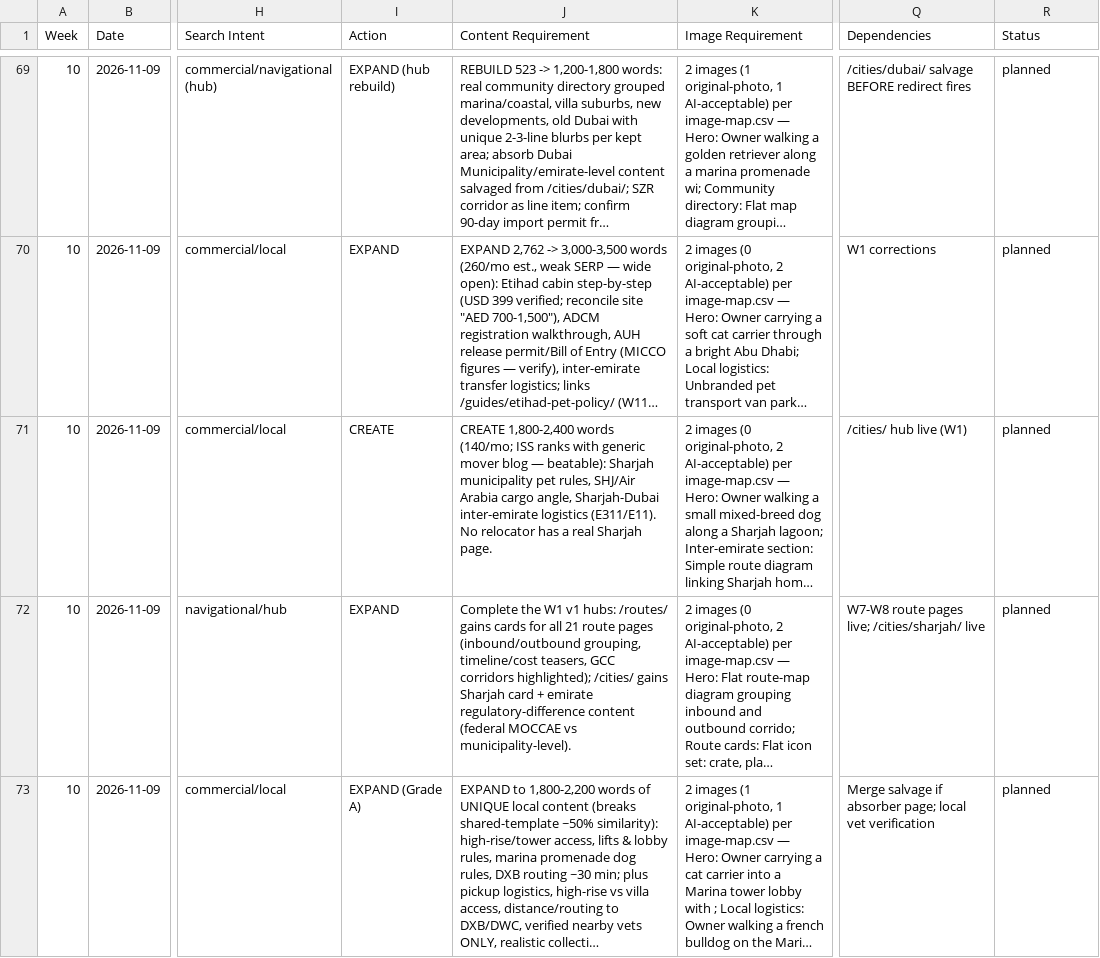
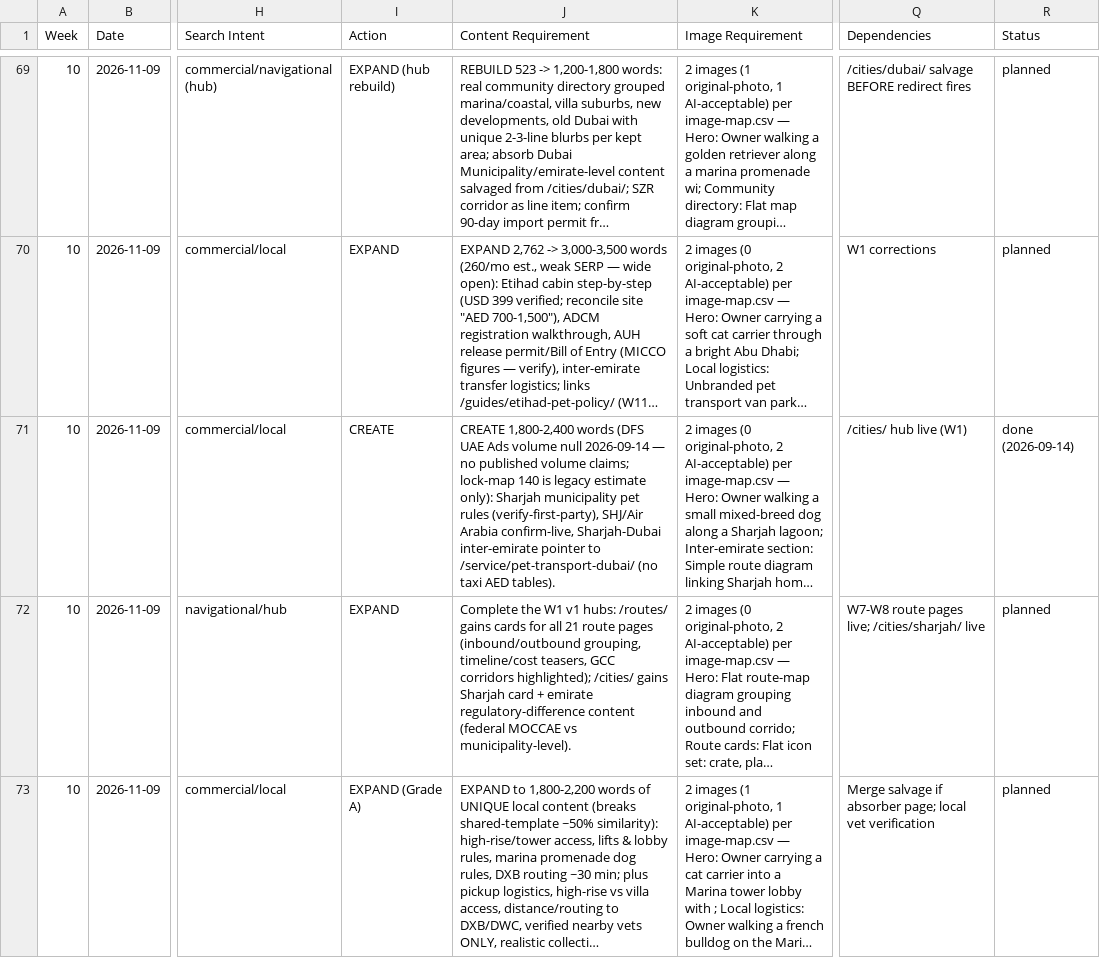
Before and after one commit to numini-co/PetClear, a CSV file: SEO-MASTER/content-calendar.csv, drawn as a sheet; only a part is shown, gaps mark what is left out; long unchanged cells end in …; the diff names each change by its address in the sheet, - before the commit and + after, or states it on an @@ line.

```diff
--- a/SEO-MASTER/content-calendar.csv
+++ b/SEO-MASTER/content-calendar.csv
-J71 (Content Requirement): …1,800-2,400 words (140/mo; ISS ranks with generic mover blog — beatable): Sharjah municipality pet rules, SHJ/Air Arabia cargo angle, Sharjah-Dubai inter-emirate logistics (E311/E11). No relocator has a real Sharjah page.
+J71 (Content Requirement): …1,800-2,400 words (DFS UAE Ads volume null 2026-09-14 — no published volume claims; lock-map 140 is legacy estimate only): Sharjah municipality pet rules (verify-first-party), SHJ/Air Arabia confirm-live, Sharjah-Dubai inter-emirate pointer to /service/pet-transport-dubai/ (no taxi AED tables).
-R71 (Status): planned
+R71 (Status): done (2026-09-14)
```
Also changed, not shown: SEO-MASTER/change-log.csv, SEO-MASTER/keyword-lock-map.csv, 15 other files.
